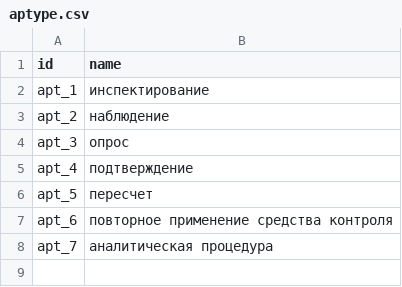
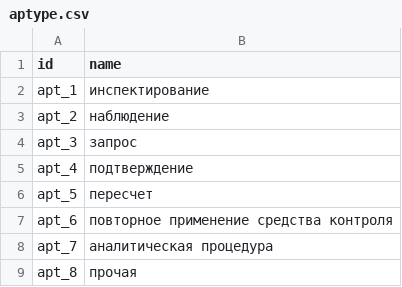
Before and after one commit to artaf/odoo-finaudit, a CSV file: data-licence/aptype.csv, drawn as a sheet.

```diff
--- a/data-licence/aptype.csv
+++ b/data-licence/aptype.csv
@@ -3,3 +3,3 @@ apt_1,инспектирование
 apt_2,наблюдение
-apt_3,опрос
+apt_3,запрос
 apt_4,подтверждение
@@ -8 +8,2 @@ apt_6,повторное применение средства контроля
 apt_7,аналитическая процедура
+apt_8,прочая
```
Also changed, not shown: 12 other files.
